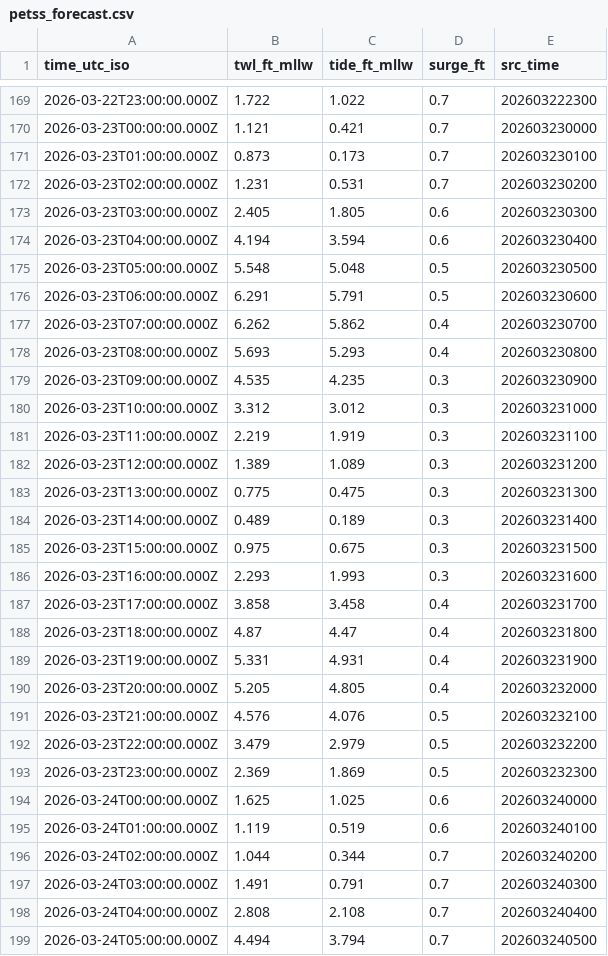
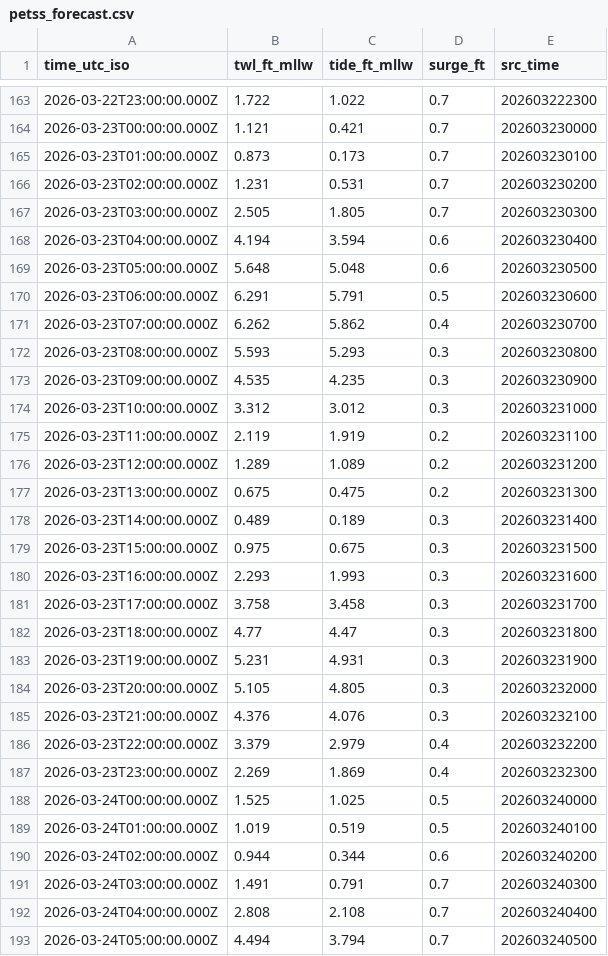
Before and after one commit to hondrospj/Reedy-Point, a CSV file: data/petss_forecast.csv, drawn as a sheet; only a part is shown, gaps mark what is left out; the diff covers the shown part only.

```diff
--- a/data/petss_forecast.csv
+++ b/data/petss_forecast.csv
@@ -172,13 +166,13 @@ time_utc_iso,twl_ft_mllw,tide_ft_mllw,surge_ft,src_time
 2026-03-23T02:00:00.000Z,1.231,0.531,0.7,202603230200
-2026-03-23T03:00:00.000Z,2.405,1.805,0.6,202603230300
+2026-03-23T03:00:00.000Z,2.505,1.805,0.7,202603230300
 2026-03-23T04:00:00.000Z,4.194,3.594,0.6,202603230400
-2026-03-23T05:00:00.000Z,5.548,5.048,0.5,202603230500
+2026-03-23T05:00:00.000Z,5.648,5.048,0.6,202603230500
 2026-03-23T06:00:00.000Z,6.291,5.791,0.5,202603230600
 2026-03-23T07:00:00.000Z,6.262,5.862,0.4,202603230700
-2026-03-23T08:00:00.000Z,5.693,5.293,0.4,202603230800
+2026-03-23T08:00:00.000Z,5.593,5.293,0.3,202603230800
 2026-03-23T09:00:00.000Z,4.535,4.235,0.3,202603230900
 2026-03-23T10:00:00.000Z,3.312,3.012,0.3,202603231000
-2026-03-23T11:00:00.000Z,2.219,1.919,0.3,202603231100
-2026-03-23T12:00:00.000Z,1.389,1.089,0.3,202603231200
-2026-03-23T13:00:00.000Z,0.775,0.475,0.3,202603231300
+2026-03-23T11:00:00.000Z,2.119,1.919,0.2,202603231100
+2026-03-23T12:00:00.000Z,1.289,1.089,0.2,202603231200
+2026-03-23T13:00:00.000Z,0.675,0.475,0.2,202603231300
 2026-03-23T14:00:00.000Z,0.489,0.189,0.3,202603231400
@@ -186,12 +180,12 @@ time_utc_iso,twl_ft_mllw,tide_ft_mllw,surge_ft,src_time
 2026-03-23T16:00:00.000Z,2.293,1.993,0.3,202603231600
-2026-03-23T17:00:00.000Z,3.858,3.458,0.4,202603231700
-2026-03-23T18:00:00.000Z,4.87,4.47,0.4,202603231800
-2026-03-23T19:00:00.000Z,5.331,4.931,0.4,202603231900
-2026-03-23T20:00:00.000Z,5.205,4.805,0.4,202603232000
-2026-03-23T21:00:00.000Z,4.576,4.076,0.5,202603232100
-2026-03-23T22:00:00.000Z,3.479,2.979,0.5,202603232200
-2026-03-23T23:00:00.000Z,2.369,1.869,0.5,202603232300
-2026-03-24T00:00:00.000Z,1.625,1.025,0.6,202603240000
-2026-03-24T01:00:00.000Z,1.119,0.519,0.6,202603240100
-2026-03-24T02:00:00.000Z,1.044,0.344,0.7,202603240200
+2026-03-23T17:00:00.000Z,3.758,3.458,0.3,202603231700
+2026-03-23T18:00:00.000Z,4.77,4.47,0.3,202603231800
+2026-03-23T19:00:00.000Z,5.231,4.931,0.3,202603231900
+2026-03-23T20:00:00.000Z,5.105,4.805,0.3,202603232000
+2026-03-23T21:00:00.000Z,4.376,4.076,0.3,202603232100
+2026-03-23T22:00:00.000Z,3.379,2.979,0.4,202603232200
+2026-03-23T23:00:00.000Z,2.269,1.869,0.4,202603232300
+2026-03-24T00:00:00.000Z,1.525,1.025,0.5,202603240000
+2026-03-24T01:00:00.000Z,1.019,0.519,0.5,202603240100
+2026-03-24T02:00:00.000Z,0.944,0.344,0.6,202603240200
 2026-03-24T03:00:00.000Z,1.491,0.791,0.7,202603240300
```
Also changed, not shown: 6 added rows, 6 removed rows and 66 edited cells elsewhere in this file, 3 other files.
